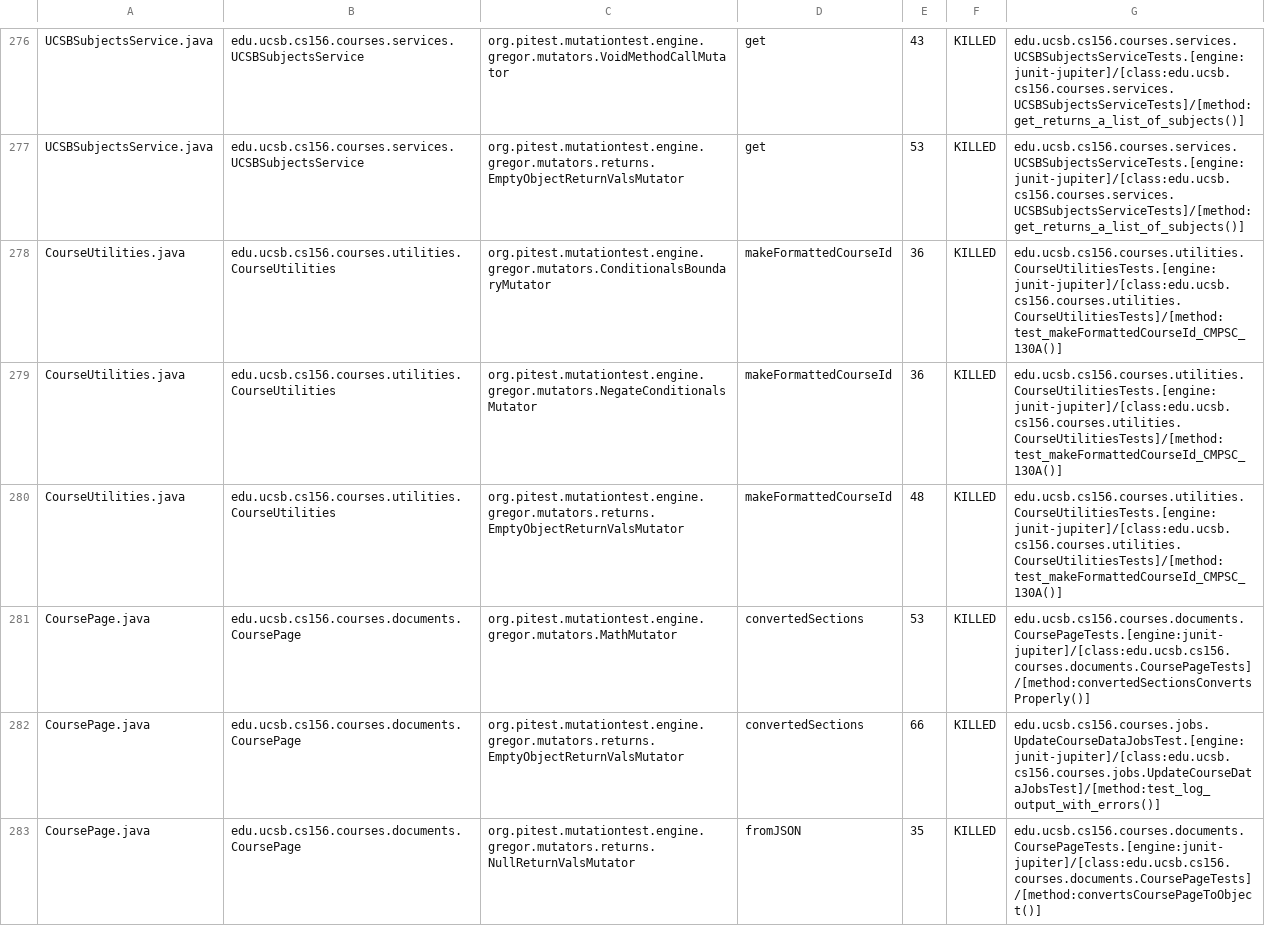
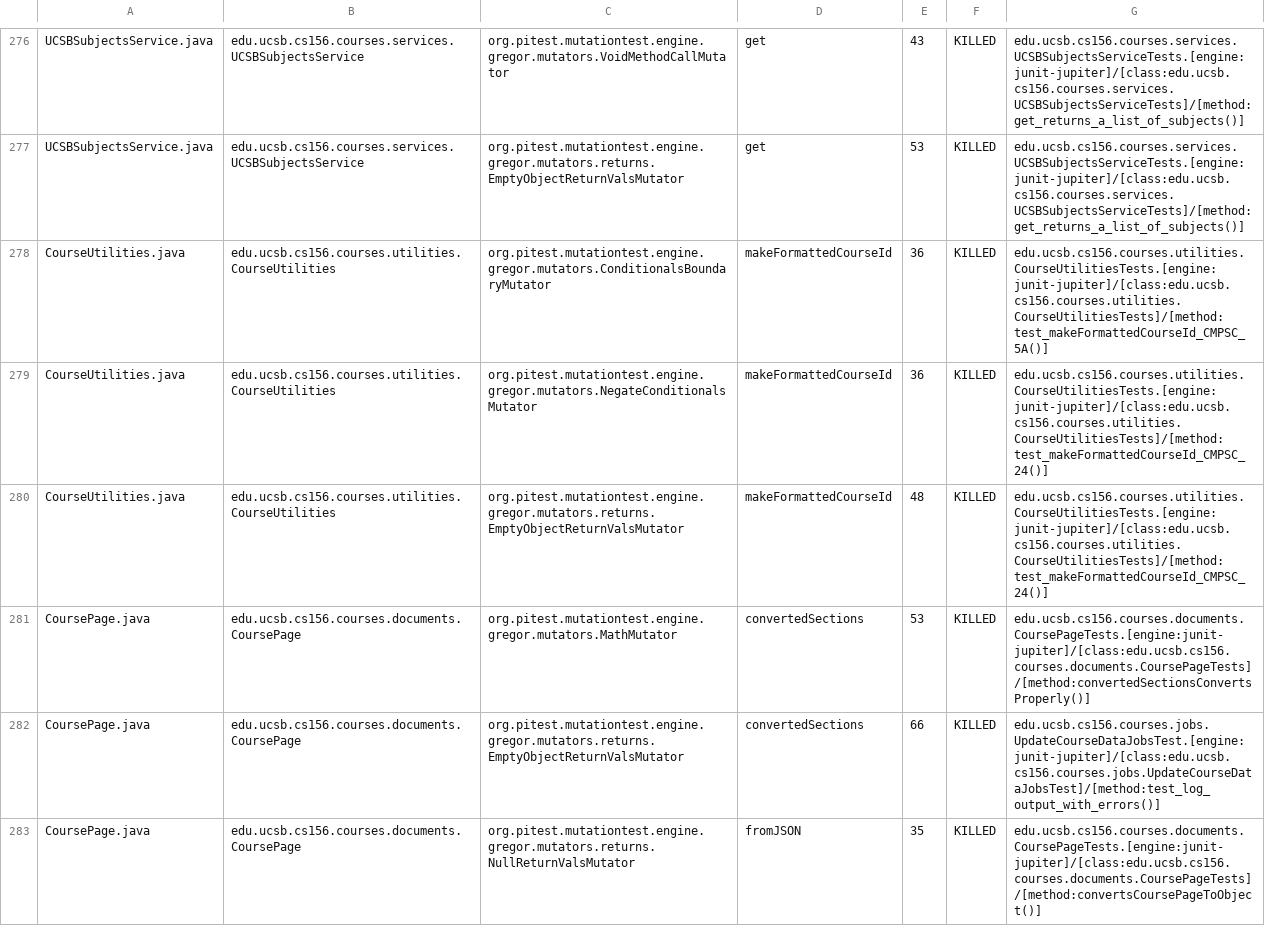
Before and after one commit to ucsb-cs156-f23/proj-courses-f23-7pm-3, a CSV file: pitest/mutations.csv, drawn as a sheet; only a part is shown, gaps mark what is left out; the diff covers the shown part only.

Commit message:
Deploying to gh-pages from @ ucsb-cs156-f23/proj-courses-f23-7pm-3@f38af74510111ed9fd95fed89efaa35c58a0775b 🚀

```diff
--- a/pitest/mutations.csv
+++ b/pitest/mutations.csv
@@ -277,5 +277,5 @@ UCSBSubjectsService.java,edu.ucsb.cs156.courses.services.UCSBSubjectsService,org
 UCSBSubjectsService.java,edu.ucsb.cs156.courses.services.UCSBSubjectsService,org.pitest.mutationtest.engine.gregor.mutators.returns.EmptyObjectReturnValsMutator,get,53,KILLED,edu.ucsb.cs156.courses.services.UCSBSubjectsServiceTests.[engine:junit-jupiter]/[class:edu.ucsb.cs156.courses.services.UCSBSubjectsServiceTests]/[method:get_returns_a_list_of_subjects()]
-CourseUtilities.java,edu.ucsb.cs156.courses.utilities.CourseUtilities,org.pitest.mutationtest.engine.gregor.mutators.ConditionalsBoundaryMutator,makeFormattedCourseId,36,KILLED,edu.ucsb.cs156.courses.utilities.CourseUtilitiesTests.[engine:junit-jupiter]/[class:edu.ucsb.cs156.courses.utilities.CourseUtilitiesTests]/[method:test_makeFormattedCourseId_CMPSC_130A()]
-CourseUtilities.java,edu.ucsb.cs156.courses.utilities.CourseUtilities,org.pitest.mutationtest.engine.gregor.mutators.NegateConditionalsMutator,makeFormattedCourseId,36,KILLED,edu.ucsb.cs156.courses.utilities.CourseUtilitiesTests.[engine:junit-jupiter]/[class:edu.ucsb.cs156.courses.utilities.CourseUtilitiesTests]/[method:test_makeFormattedCourseId_CMPSC_130A()]
-CourseUtilities.java,edu.ucsb.cs156.courses.utilities.CourseUtilities,org.pitest.mutationtest.engine.gregor.mutators.returns.EmptyObjectReturnValsMutator,makeFormattedCourseId,48,KILLED,edu.ucsb.cs156.courses.utilities.CourseUtilitiesTests.[engine:junit-jupiter]/[class:edu.ucsb.cs156.courses.utilities.CourseUtilitiesTests]/[method:test_makeFormattedCourseId_CMPSC_130A()]
+CourseUtilities.java,edu.ucsb.cs156.courses.utilities.CourseUtilities,org.pitest.mutationtest.engine.gregor.mutators.ConditionalsBoundaryMutator,makeFormattedCourseId,36,KILLED,edu.ucsb.cs156.courses.utilities.CourseUtilitiesTests.[engine:junit-jupiter]/[class:edu.ucsb.cs156.courses.utilities.CourseUtilitiesTests]/[method:test_makeFormattedCourseId_CMPSC_5A()]
+CourseUtilities.java,edu.ucsb.cs156.courses.utilities.CourseUtilities,org.pitest.mutationtest.engine.gregor.mutators.NegateConditionalsMutator,makeFormattedCourseId,36,KILLED,edu.ucsb.cs156.courses.utilities.CourseUtilitiesTests.[engine:junit-jupiter]/[class:edu.ucsb.cs156.courses.utilities.CourseUtilitiesTests]/[method:test_makeFormattedCourseId_CMPSC_24()]
+CourseUtilities.java,edu.ucsb.cs156.courses.utilities.CourseUtilities,org.pitest.mutationtest.engine.gregor.mutators.returns.EmptyObjectReturnValsMutator,makeFormattedCourseId,48,KILLED,edu.ucsb.cs156.courses.utilities.CourseUtilitiesTests.[engine:junit-jupiter]/[class:edu.ucsb.cs156.courses.utilities.CourseUtilitiesTests]/[method:test_makeFormattedCourseId_CMPSC_24()]
 CoursePage.java,edu.ucsb.cs156.courses.documents.CoursePage,org.pitest.mutationtest.engine.gregor.mutators.MathMutator,convertedSections,53,KILLED,edu.ucsb.cs156.courses.documents.CoursePageTests.[engine:junit-jupiter]/[class:edu.ucsb.cs156.courses.documents.CoursePageTests]/[method:convertedSectionsConvertsProperly()]
```
Also changed, not shown: 78 edited cells elsewhere in this file, 39 other files.
